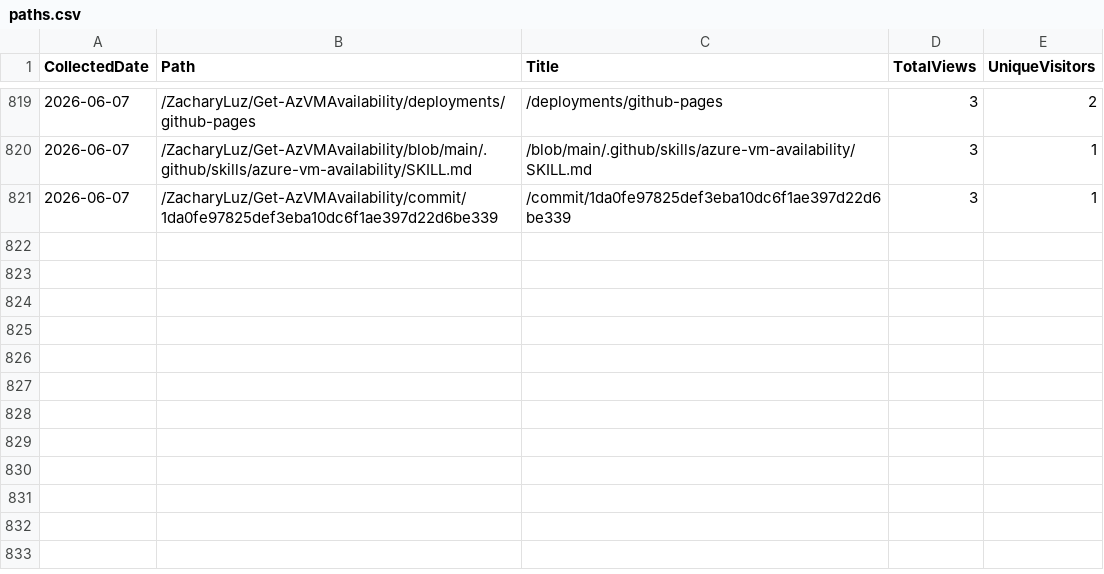
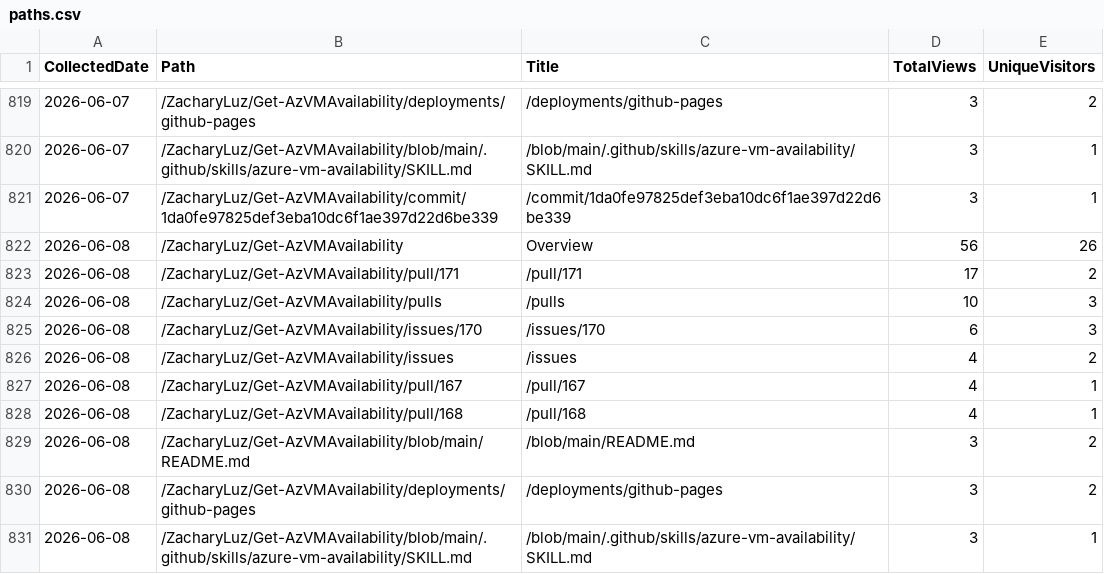
Before and after one commit to ZacharyLuz/Get-AzVMAvailability, a CSV file: data/paths.csv, drawn as a sheet; only a part is shown, gaps mark what is left out; the diff names each change by its address in the sheet, - before the commit and + after, or states it on an @@ line.

```diff
--- a/data/paths.csv
+++ b/data/paths.csv
+row 822: 2026-06-08 | /ZacharyLuz/Get-AzVMAvailability | Overview | 56 | 26
+row 823: 2026-06-08 | /ZacharyLuz/Get-AzVMAvailability/pull/171 | /pull/171 | 17 | 2
+row 824: 2026-06-08 | /ZacharyLuz/Get-AzVMAvailability/pulls | /pulls | 10 | 3
+row 825: 2026-06-08 | /ZacharyLuz/Get-AzVMAvailability/issues/170 | /issues/170 | 6 | 3
+row 826: 2026-06-08 | /ZacharyLuz/Get-AzVMAvailability/issues | /issues | 4 | 2
+row 827: 2026-06-08 | /ZacharyLuz/Get-AzVMAvailability/pull/167 | /pull/167 | 4 | 1
+row 828: 2026-06-08 | /ZacharyLuz/Get-AzVMAvailability/pull/168 | /pull/168 | 4 | 1
+row 829: 2026-06-08 | /ZacharyLuz/Get-AzVMAvailability/blob/main/README.md | /blob/main/README.md | 3 | 2
+row 830: 2026-06-08 | /ZacharyLuz/Get-AzVMAvailability/deployments/github-pages | /deployments/github-pages | 3 | 2
+row 831: 2026-06-08 | /ZacharyLuz/Get-AzVMAvailability/blob/main/.github/skills/azure-vm-availability/SKILL.md | /blob/main/.github/skills/azure-vm-availability/SKILL.md | 3 | 1
```
Also changed, not shown: data/psgallery-downloads.csv, data/referrers.csv, 4 other files.
